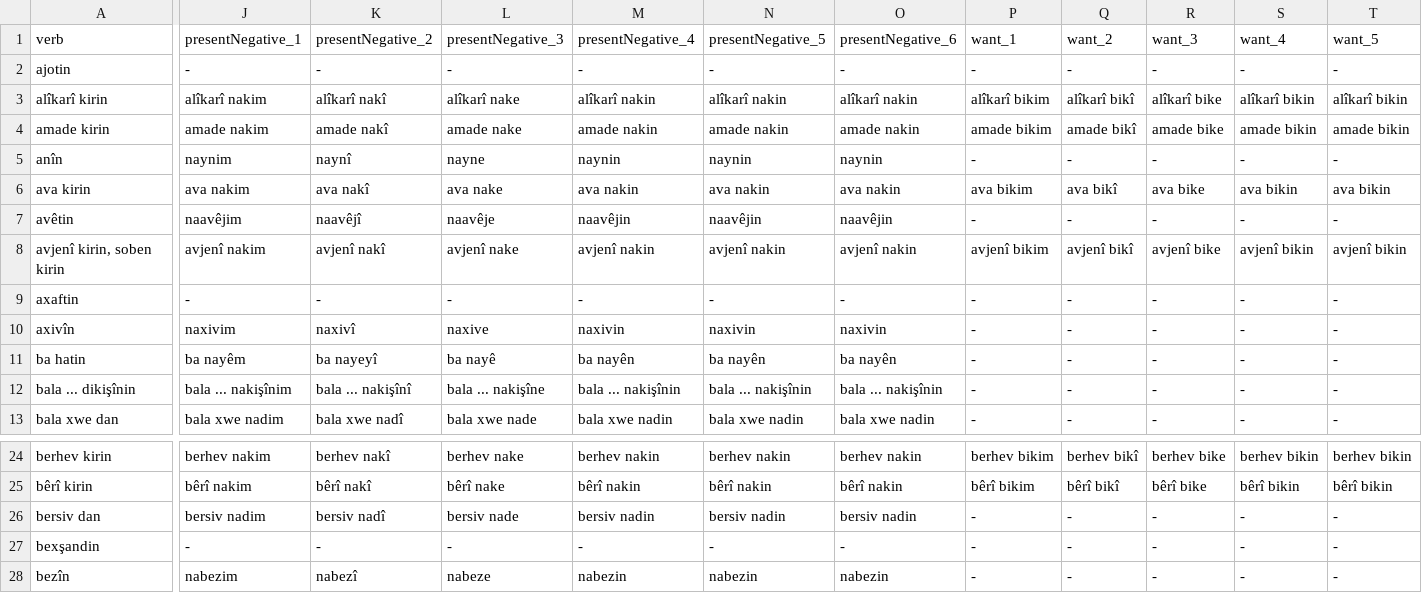
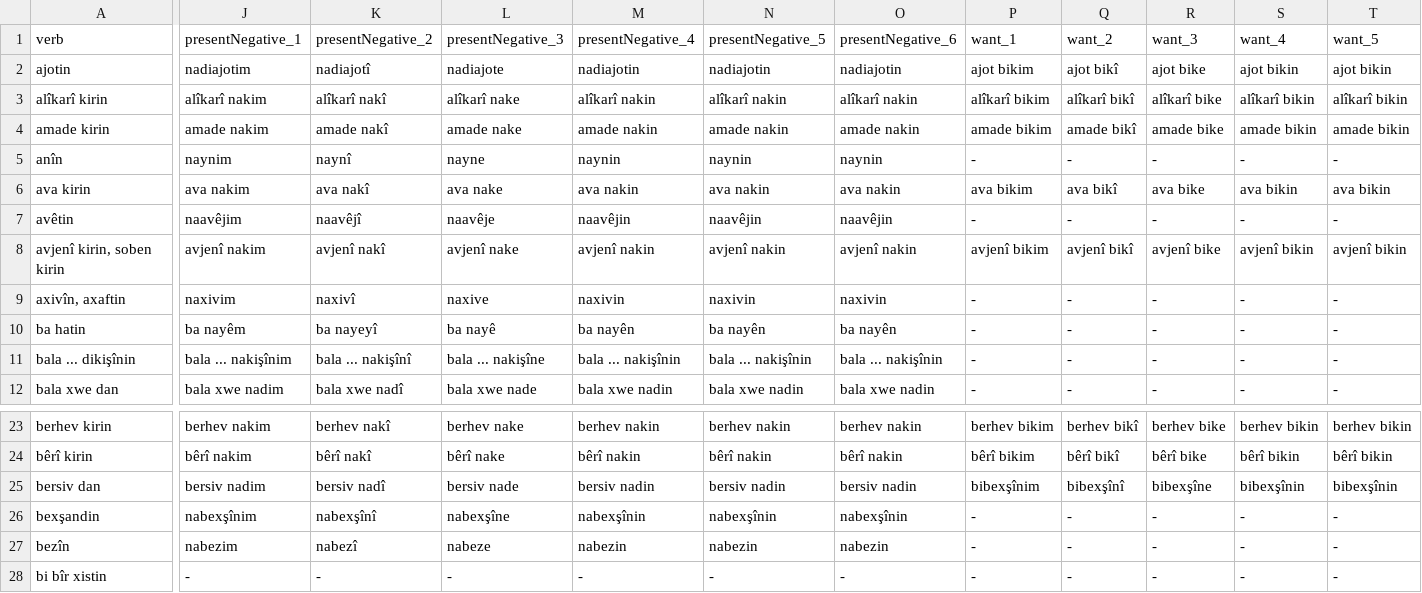
Before and after one commit to eylul-horozoglu/kurdish-conjugator, a CSV file: Kurdish_Verbs.csv, drawn as a sheet; only a part is shown, gaps mark what is left out; the shorter side is filled out with more unchanged rows; removed rows and columns are numbered as before the commit, all else as after; rows hold the shown columns only; the diff covers the shown part only; the diff names each change by its address in the sheet, - before the commit and + after, or states it on an @@ line.

Commit message:
added more stuff

```diff
--- a/Kurdish_Verbs.csv
+++ b/Kurdish_Verbs.csv
-J2 (presentNegative_1): -
+J2 (presentNegative_1): nadiajotim
-K2 (presentNegative_2): -
+K2 (presentNegative_2): nadiajotî
-L2 (presentNegative_3): -
+L2 (presentNegative_3): nadiajote
-M2 (presentNegative_4): -
+M2 (presentNegative_4): nadiajotin
-N2 (presentNegative_5): -
+N2 (presentNegative_5): nadiajotin
-O2 (presentNegative_6): -
+O2 (presentNegative_6): nadiajotin
-P2 (want_1): -
+P2 (want_1): ajot bikim
-Q2 (want_2): -
+Q2 (want_2): ajot bikî
-R2 (want_3): -
+R2 (want_3): ajot bike
-S2 (want_4): -
+S2 (want_4): ajot bikin
-T2 (want_5): -
+T2 (want_5): ajot bikin
-row 9: axaftin | - | - | - | - | - | - | - | - | - | - | -
-A9 (verb): axivîn
+A9 (verb): axivîn, axaftin
-P25 (want_1): -
+P25 (want_1): bibexşînim
-Q25 (want_2): -
+Q25 (want_2): bibexşînî
-R25 (want_3): -
+R25 (want_3): bibexşîne
-S25 (want_4): -
+S25 (want_4): bibexşînin
-T25 (want_5): -
+T25 (want_5): bibexşînin
-J26 (presentNegative_1): -
+J26 (presentNegative_1): nabexşînim
-K26 (presentNegative_2): -
+K26 (presentNegative_2): nabexşînî
-L26 (presentNegative_3): -
+L26 (presentNegative_3): nabexşîne
-M26 (presentNegative_4): -
+M26 (presentNegative_4): nabexşînin
-N26 (presentNegative_5): -
+N26 (presentNegative_5): nabexşînin
-O26 (presentNegative_6): -
+O26 (presentNegative_6): nabexşînin
```
Also changed, not shown: 21 edited cells elsewhere in this file.
